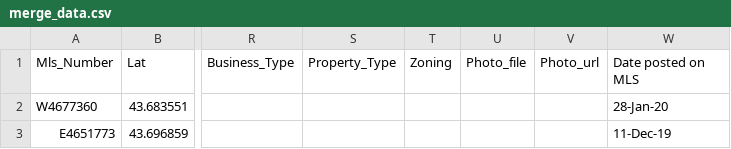
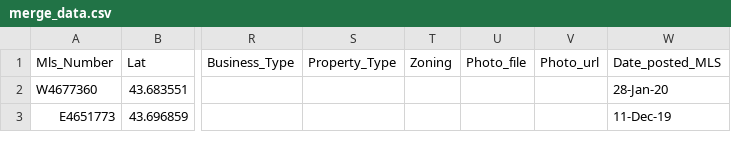
Before and after one commit to Amirkoohpoor/Project_3, a CSV file: merge_data.csv, drawn as a sheet; only a part is shown, gaps mark what is left out; the diff names each change by its address in the sheet, - before the commit and + after, or states it on an @@ line.

Commit message:
Update merge_data.csv

```diff
--- a/merge_data.csv
+++ b/merge_data.csv
-W1: Date posted on MLS
+W1: Date_posted_MLS
```
